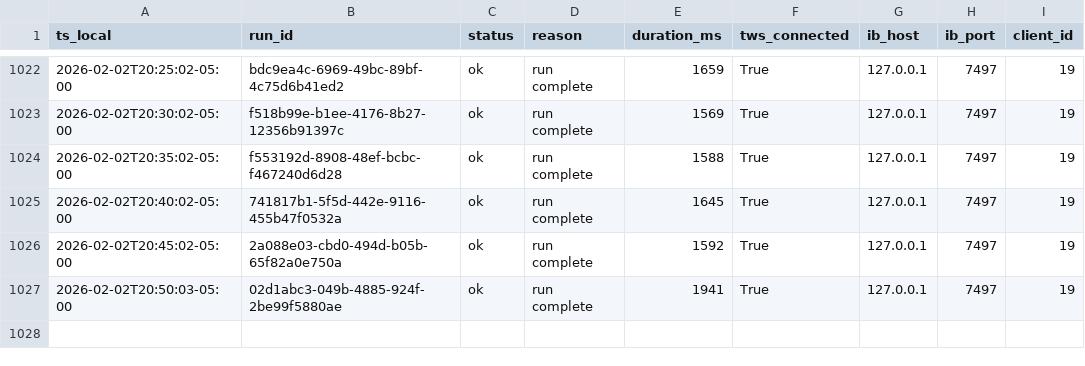
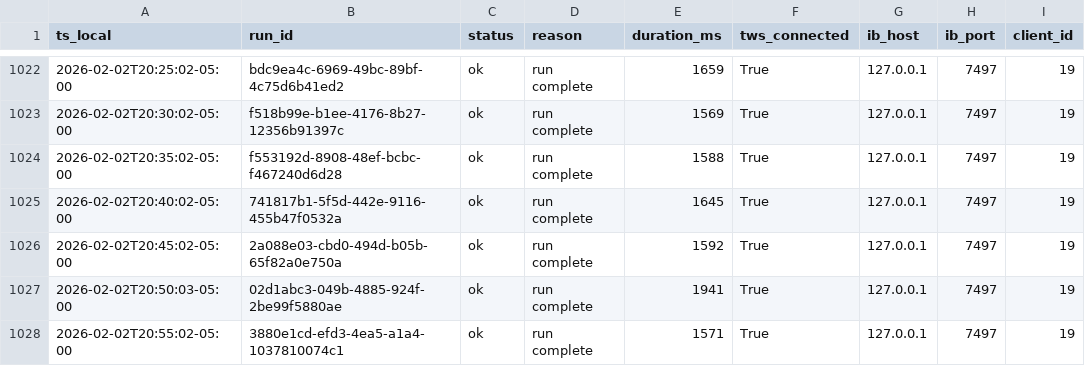
Before and after one commit to martinstabler-bit/IBKR_MeanReversion_Bot, a CSV file: analytics/logs/runs.csv, drawn as a sheet; only a part is shown, gaps mark what is left out; the diff names each change by its address in the sheet, - before the commit and + after, or states it on an @@ line.

```diff
--- a/analytics/logs/runs.csv
+++ b/analytics/logs/runs.csv
+row 1028: 2026-02-02T20:55:02-05:00 | 3880e1cd-efd3-4ea5-a1a4-1037810074c1 | ok | run complete | 1571 | True | 127.0.0.1 | 7497 | 19
```
Also changed, not shown: analytics/logs/account.csv.
